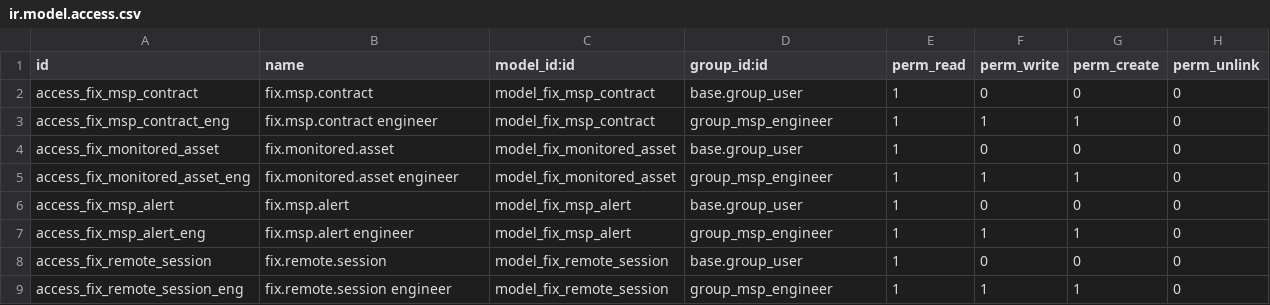
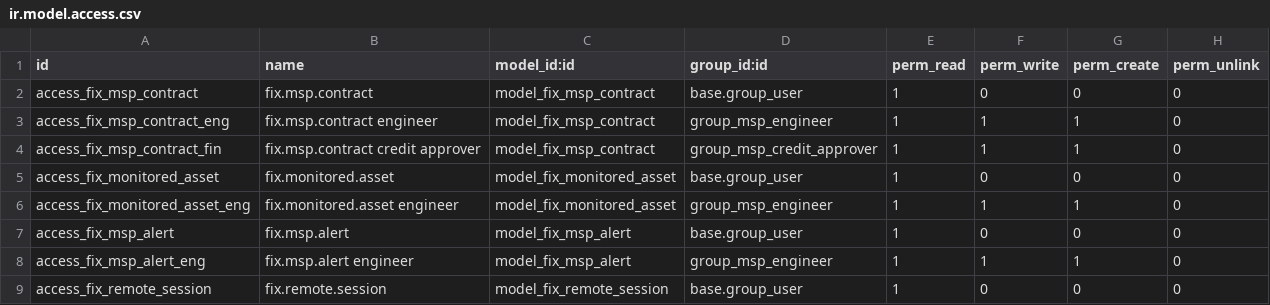
Before and after one commit to maz279/1000fix_new_erp_system, a CSV file: 1000_fix_codebase/addons/domain/a_service_delivery/cd_msp_contract/security/ir.model.access.csv, drawn as a sheet; only a part is shown; the shorter side is filled out with more unchanged rows; the diff names each change by its address in the sheet, - before the commit and + after, or states it on an @@ line.

```diff
--- a/1000_fix_codebase/addons/domain/a_service_delivery/cd_msp_contract/security/ir.model.access.csv
+++ b/1000_fix_codebase/addons/domain/a_service_delivery/cd_msp_contract/security/ir.model.access.csv
+row 4: access_fix_msp_contract_fin | fix.msp.contract credit approver | model_fix_msp_contract | group_msp_credit_approver | 1 | 1 | 1 | 0
```
Also changed, not shown: 40 other files.
